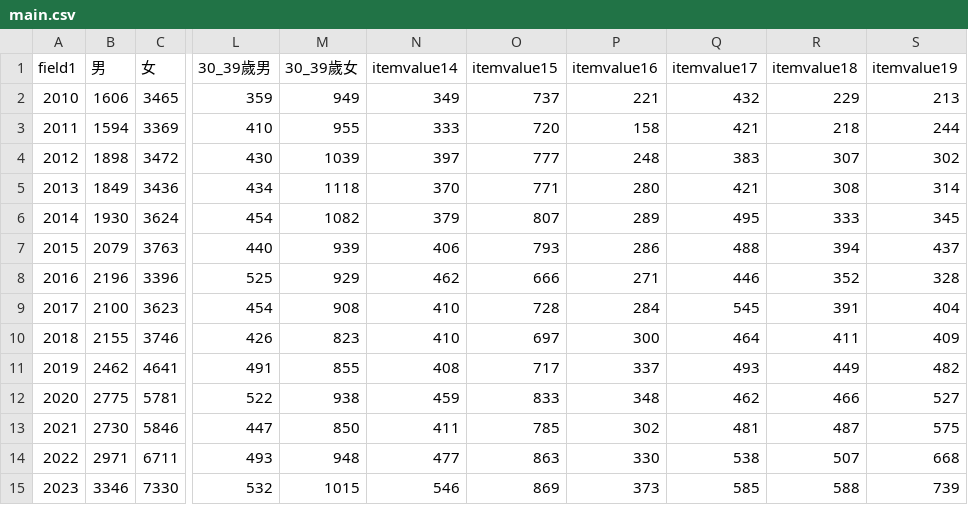
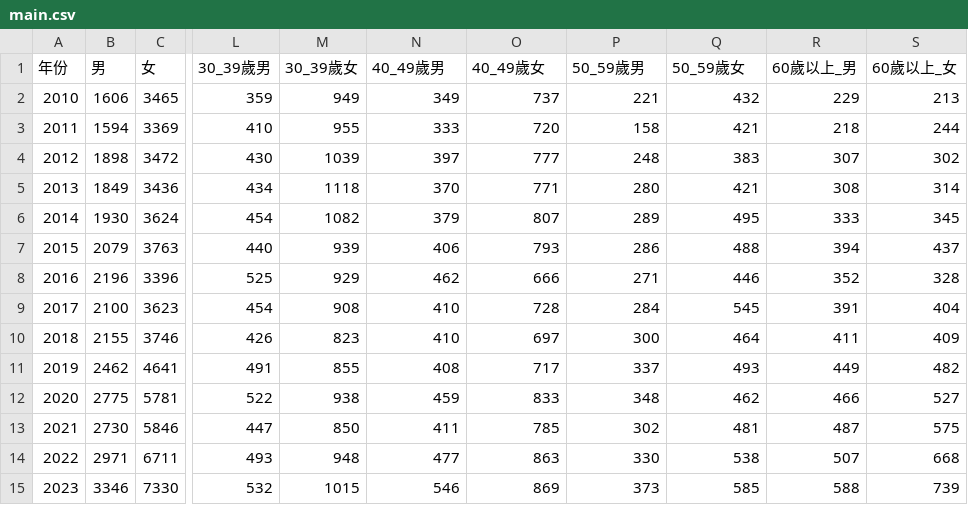
Before and after one commit to Kailunkong0720/Information-Visualization, a CSV file: main.csv, drawn as a sheet; only a part is shown, gaps mark what is left out; the diff names each change by its address in the sheet, - before the commit and + after, or states it on an @@ line.

Commit message:
Add files via upload

```diff
--- a/main.csv
+++ b/main.csv
-A1: field1
+A1: 年份
-N1: itemvalue14
+N1: 40_49歲男
-O1: itemvalue15
+O1: 40_49歲女
-P1: itemvalue16
+P1: 50_59歲男
-Q1: itemvalue17
+Q1: 50_59歲女
-R1: itemvalue18
+R1: 60歲以上_男
-S1: itemvalue19
+S1: 60歲以上_女
```
